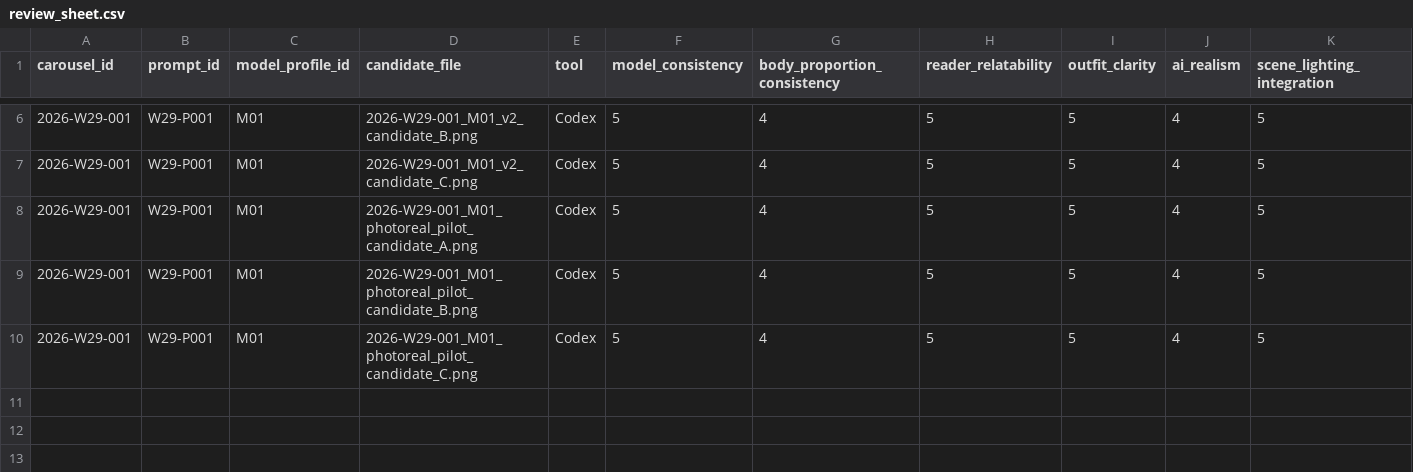
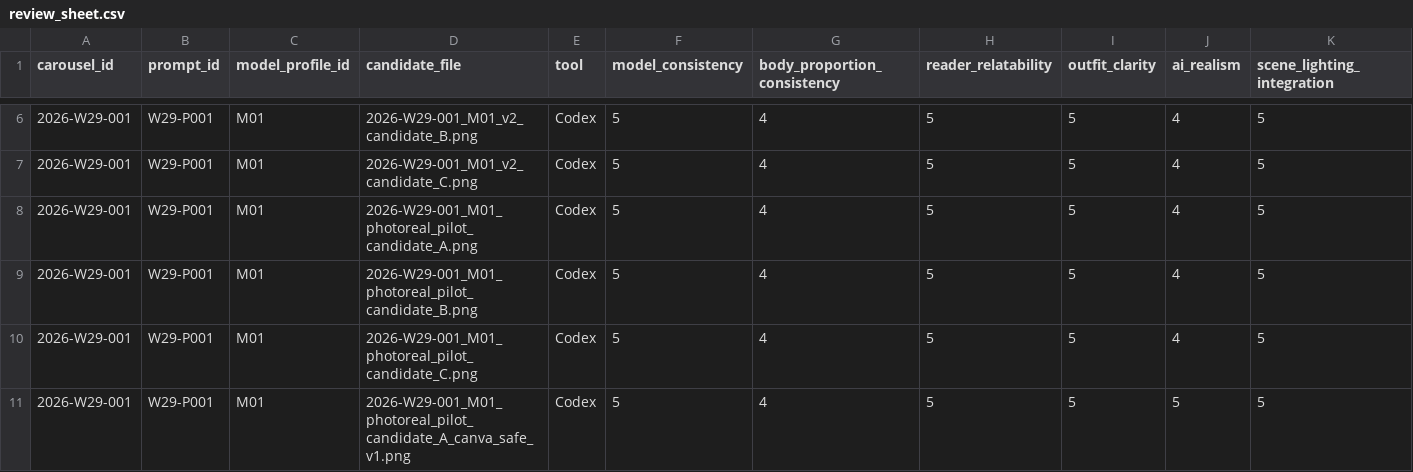
Before and after one commit to fcsh1526/codex-fittingrooom, a CSV file: 10_automation/runs/2026-W29/generated_images/2026-W29-001/review_sheet.csv, drawn as a sheet; only a part is shown, gaps mark what is left out; rows hold the shown columns only; the diff names each change by its address in the sheet, - before the commit and + after, or states it on an @@ line.

Commit message:
Record M01 Canva crop-safe pilot

```diff
--- a/10_automation/runs/2026-W29/generated_images/2026-W29-001/review_sheet.csv
+++ b/10_automation/runs/2026-W29/generated_images/2026-W29-001/review_sheet.csv
+row 11: 2026-W29-001 | W29-P001 | M01 | 2026-W29-001_M01_photoreal_pilot_candidate_A_canva_safe_v1.png | Codex | 5 | 4 | 5 | 5 | 5 | 5
```
Also changed, not shown: 2 other files.
